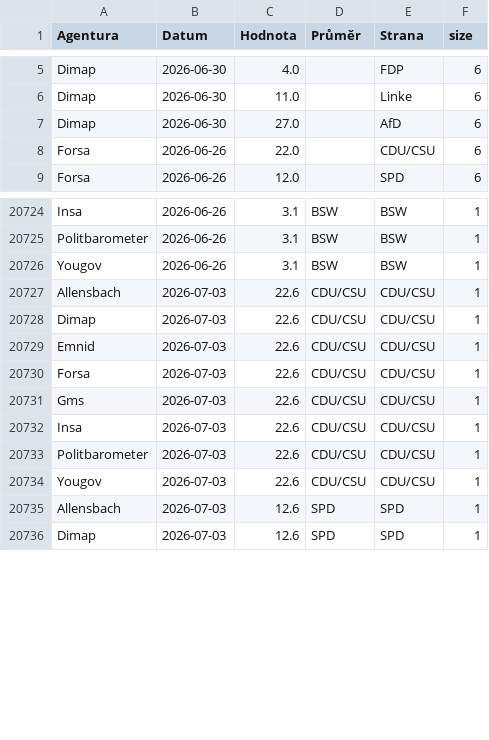
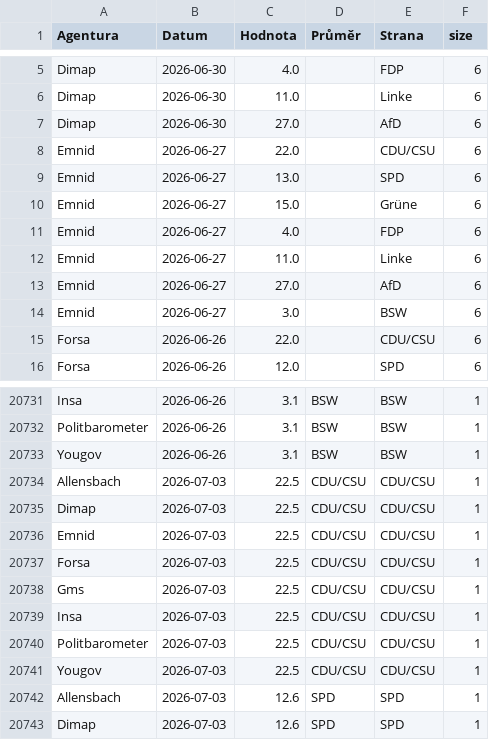
Before and after one commit to michalskop/elections-2025, a CSV file: de2025/combined_polls.csv, drawn as a sheet; only a part is shown, gaps mark what is left out; the diff covers the shown part only.

```diff
--- a/de2025/combined_polls.csv
+++ b/de2025/combined_polls.csv
@@ -7,2 +7,9 @@ Dimap,2026-06-30,11.0,,Linke,6
 Dimap,2026-06-30,27.0,,AfD,6
+Emnid,2026-06-27,22.0,,CDU/CSU,6
+Emnid,2026-06-27,13.0,,SPD,6
+Emnid,2026-06-27,15.0,,Grüne,6
+Emnid,2026-06-27,4.0,,FDP,6
+Emnid,2026-06-27,11.0,,Linke,6
+Emnid,2026-06-27,27.0,,AfD,6
+Emnid,2026-06-27,3.0,,BSW,6
 Forsa,2026-06-26,22.0,,CDU/CSU,6
@@ -20726,10 +20733,10 @@ Politbarometer,2026-06-26,3.1,BSW,BSW,1
 Yougov,2026-06-26,3.1,BSW,BSW,1
-Allensbach,2026-07-03,22.6,CDU/CSU,CDU/CSU,1
-Dimap,2026-07-03,22.6,CDU/CSU,CDU/CSU,1
-Emnid,2026-07-03,22.6,CDU/CSU,CDU/CSU,1
-Forsa,2026-07-03,22.6,CDU/CSU,CDU/CSU,1
-Gms,2026-07-03,22.6,CDU/CSU,CDU/CSU,1
-Insa,2026-07-03,22.6,CDU/CSU,CDU/CSU,1
-Politbarometer,2026-07-03,22.6,CDU/CSU,CDU/CSU,1
-Yougov,2026-07-03,22.6,CDU/CSU,CDU/CSU,1
+Allensbach,2026-07-03,22.5,CDU/CSU,CDU/CSU,1
+Dimap,2026-07-03,22.5,CDU/CSU,CDU/CSU,1
+Emnid,2026-07-03,22.5,CDU/CSU,CDU/CSU,1
+Forsa,2026-07-03,22.5,CDU/CSU,CDU/CSU,1
+Gms,2026-07-03,22.5,CDU/CSU,CDU/CSU,1
+Insa,2026-07-03,22.5,CDU/CSU,CDU/CSU,1
+Politbarometer,2026-07-03,22.5,CDU/CSU,CDU/CSU,1
+Yougov,2026-07-03,22.5,CDU/CSU,CDU/CSU,1
 Allensbach,2026-07-03,12.6,SPD,SPD,1
```
Also changed, not shown: 16 edited cells elsewhere in this file, de2025/german_polls.csv, de2025/german_polls_weighted.csv.
